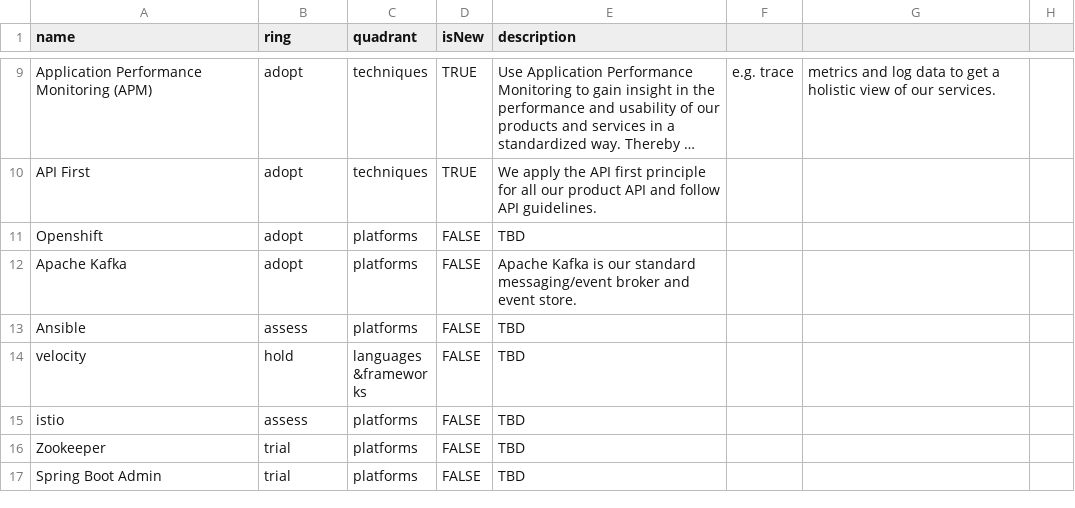
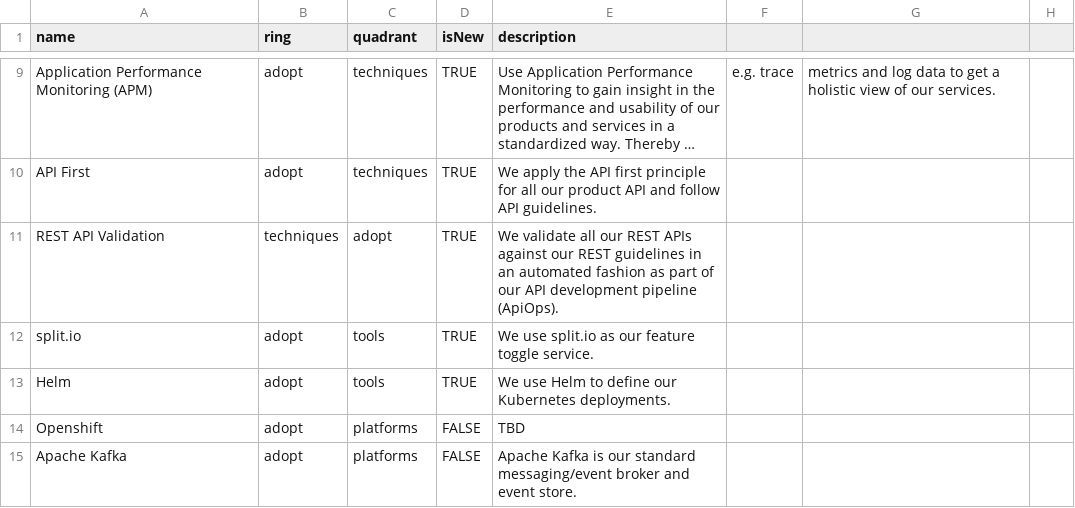
Before and after one commit to Interhyp/tech-radar, a CSV file: Interhyp Radar 4 Q1 2022.csv, drawn as a sheet; only a part is shown, gaps mark what is left out; the shorter side is filled out with more unchanged rows; long unchanged cells end in …; the diff names each change by its address in the sheet, - before the commit and + after, or states it on an @@ line.

Commit message:
Update Interhyp Radar 4 Q1 2022.csv

```diff
--- a/Interhyp Radar 4 Q1 2022.csv
+++ b/Interhyp Radar 4 Q1 2022.csv
+row 11: REST API Validation | techniques | adopt | TRUE | We validate all our REST APIs against our REST guidelines in an automated fashion as part of our API development pipeline (ApiOps).
+row 12: split.io | adopt | tools | TRUE | We use split.io as our feature toggle service.
+row 13: Helm | adopt | tools | TRUE | We use Helm to define our Kubernetes deployments.
```
